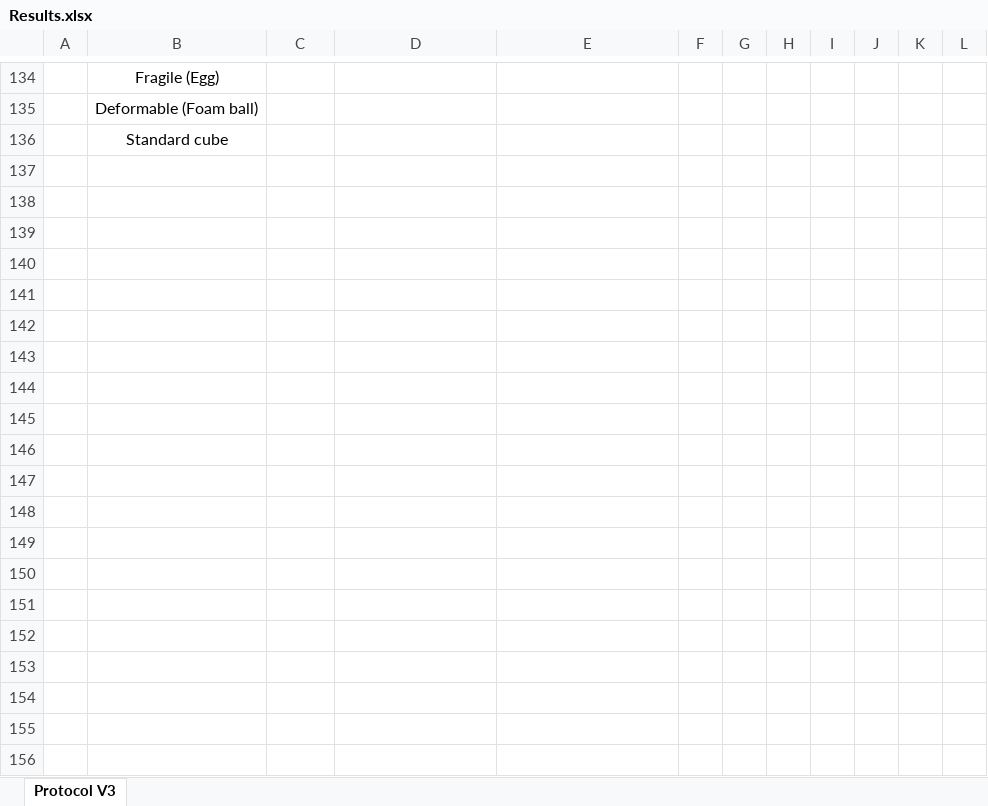
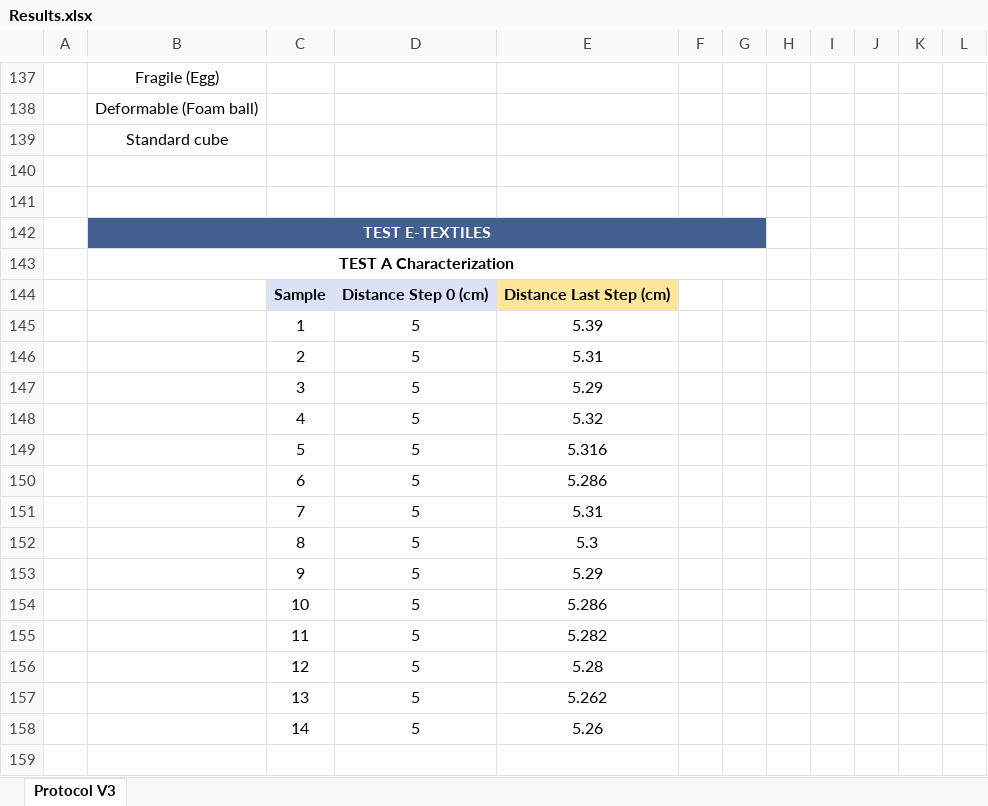
Before and after one commit to julien-dubuc/Compliant-Gripper-Etextiles, an Excel workbook: Results/Results.xlsx, sheet Protocol V3, drawn as a sheet; only a part is shown, gaps mark what is left out; values as stored, in another font and other column widths than the file's, no borders; charts and pictures not drawn; the diff covers the shown part only; the diff names each change by its address in the sheet, - before the commit and + after, or states it on an @@ line.

Commit message:
Add files via upload

```diff
--- a/Results/Results.xlsx (sheet Protocol V3)
+++ b/Results/Results.xlsx (sheet Protocol V3)
+row 140: (empty)
+row 141: (empty)
+row 142:  | TEST E-TEXTILES
+row 143:  | TEST A Characterization
+row 144:  |  | Sample | Distance Step 0 (cm) | Distance Last Step (cm)
+row 145:  |  | 1 | 5 | 5.39
+row 146:  |  | 2 | 5 | 5.31
+row 147:  |  | 3 | 5 | 5.29
+row 148:  |  | 4 | 5 | 5.32
+row 149:  |  | 5 | 5 | 5.316
+row 150:  |  | 6 | 5 | 5.286
+row 151:  |  | 7 | 5 | 5.31
+row 152:  |  | 8 | 5 | 5.3
+row 153:  |  | 9 | 5 | 5.29
+row 154:  |  | 10 | 5 | 5.286
+row 155:  |  | 11 | 5 | 5.282
+row 156:  |  | 12 | 5 | 5.28
+row 157:  |  | 13 | 5 | 5.262
+row 158:  |  | 14 | 5 | 5.26
+row 159: (empty)
```
Also changed, not shown: 31 added rows, 14 edited cells and cell formats elsewhere in this sheet.
